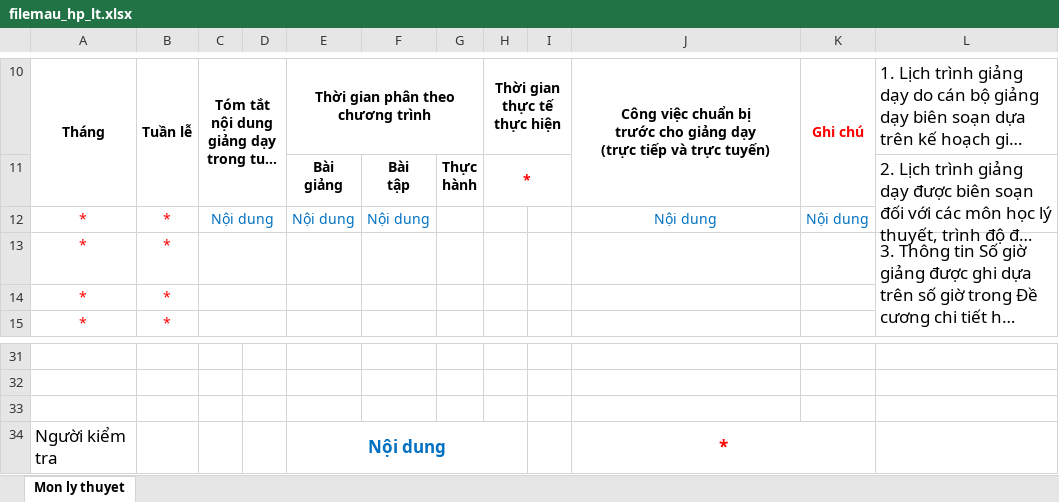
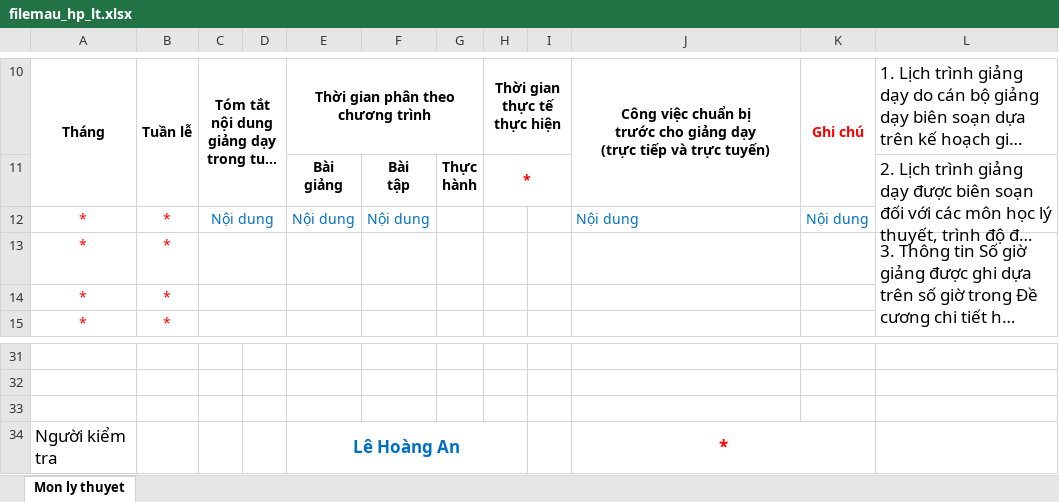
Before and after one commit to fuinain/qllt.vlute.edu.vn, an Excel workbook: public/excel/filemau_hp_lt.xlsx, sheet Mon ly thuyet, drawn as a sheet; only a part is shown, gaps mark what is left out; long unchanged cells end in …; values as stored, in another font and other column widths than the file's, no borders; charts and pictures not drawn; the diff names each change by its address in the sheet, - before the commit and + after, or states it on an @@ line.

```diff
--- a/public/excel/filemau_hp_lt.xlsx (sheet Mon ly thuyet)
+++ b/public/excel/filemau_hp_lt.xlsx (sheet Mon ly thuyet)
-J12 alignment: center
+J12 alignment: left
-E34: Nội dung
+E34: Lê Hoàng An
```
Also changed, not shown: charts or pictures, public/excel/BieuMauHP.xlsx, storage/public/excel/BieuMauHP.xlsx, 15 other files.
